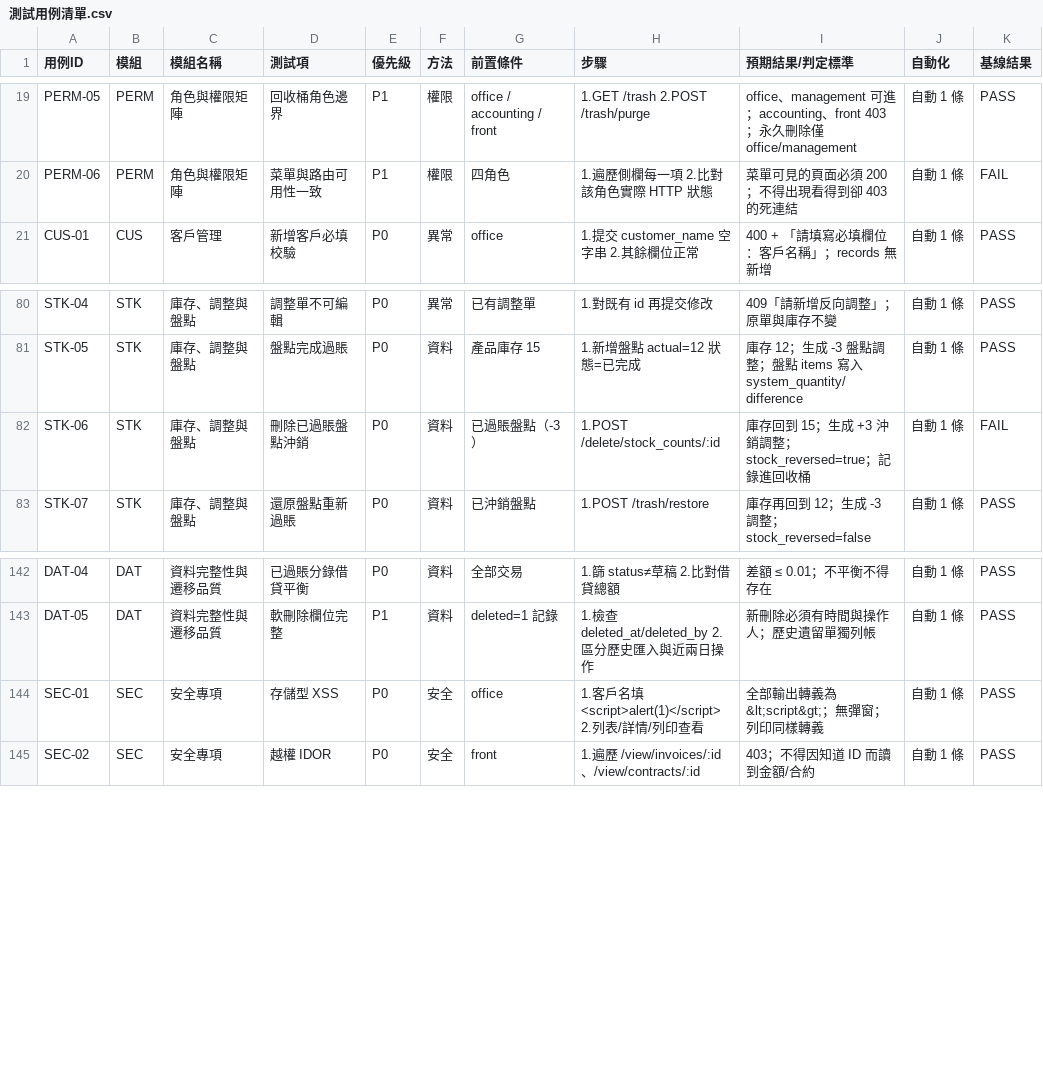
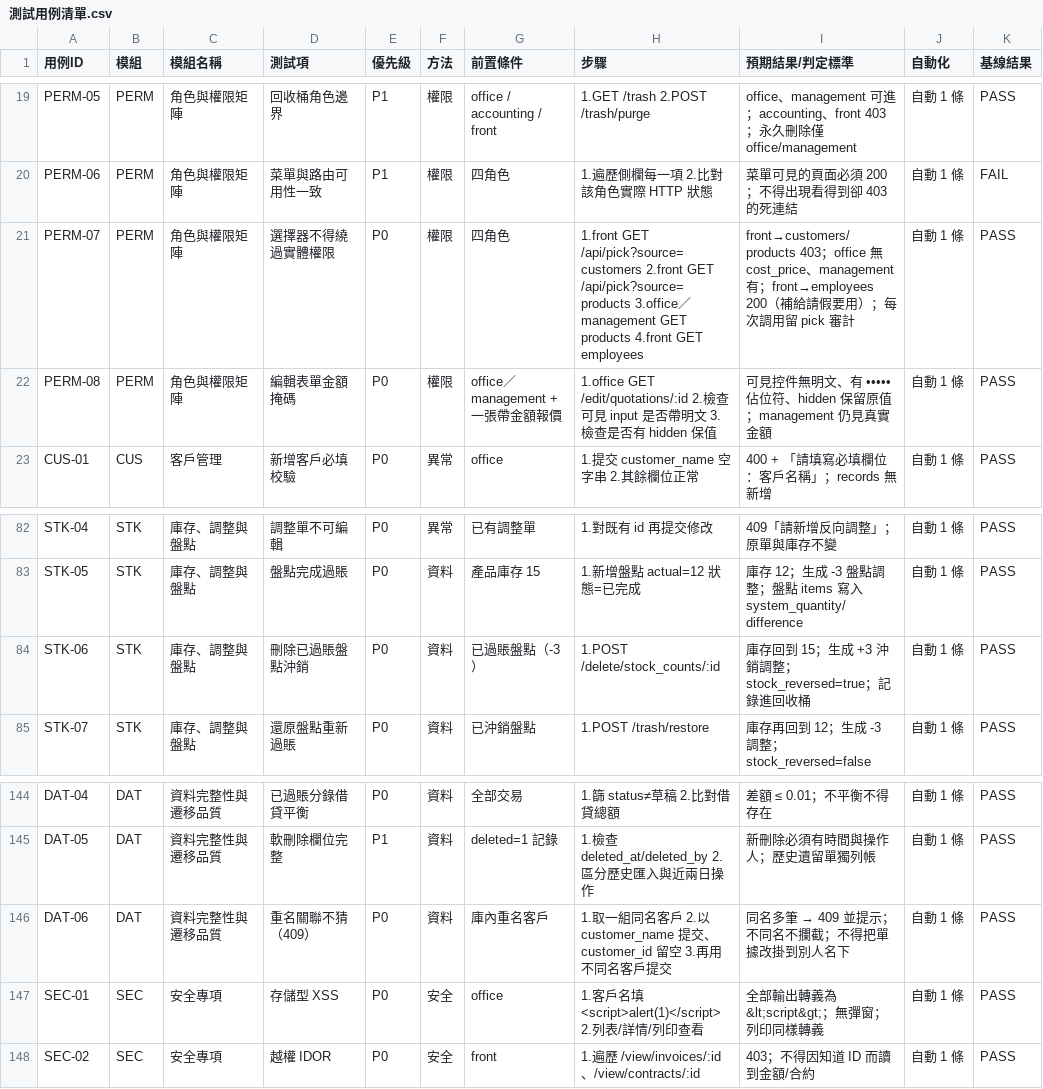
Before and after one commit to GGGJACK/STANDARD-CPC-ERP-, a CSV file: 04. 四期/測試設計_20261025/測試用例清單.csv, drawn as a sheet; only a part is shown, gaps mark what is left out.

Commit message:
test: 把 3 个 P0 变成断言，基线 118 项、P0 61/61
新增用例（plan.mjs + run-tests.mjs 同步）
- PERM-07 選擇器不得繞過實體權限：front→customers/products 403、
  office 无 cost_price、management 有、front→employees 200、每次调用留 pick 审计
- PERM-08 編輯表單金額掩碼：office 可见控件无明文、有 ••••• 占位符、
  hidden 保留原值、management 仍见真实金额
- DAT-06 重名關聯不猜：同名多笔 → 409；不同名不拦截

基线：118 项 111 通过（原 115 项 107 通过），P0 61/61 全绿，剩 7 条均为 S2/S3。

其他
- build-plan.mjs 的缺陷输出改名为「缺陷清單_測試派生.csv」，避免与
  00. 仓库管理/defects.csv（唯一权威表）混淆；旧 缺陷清單.csv 删除
- defects.csv：STK-06 / SEC-01 / SEC-02 / DAT-03 状态改为「已修待驗」，修复于 99d4322

```diff
--- a/04. 四期/測試設計_20261025/測試用例清單.csv
+++ b/04. 四期/測試設計_20261025/測試用例清單.csv
@@ -20,2 +20,4 @@
 "PERM-06","PERM","角色與權限矩陣","菜單與路由可用性一致","P1","權限","四角色","1.遍歷側欄每一項 2.比對該角色實際 HTTP 狀態","菜單可見的頁面必須 200；不得出現看得到卻 403 的死連結","自動 1 條","FAIL"
+"PERM-07","PERM","角色與權限矩陣","選擇器不得繞過實體權限","P0","權限","四角色","1.front GET /api/pick?source=customers 2.front GET /api/pick?source=products 3.office／management GET products 4.front GET employees","front→customers/products 403；office 無 cost_price、management 有；front→employees 200（補給請假要用）；每次調用留 pick 審計","自動 1 條","PASS"
+"PERM-08","PERM","角色與權限矩陣","編輯表單金額掩碼","P0","權限","office／management + 一張帶金額報價","1.office GET /edit/quotations/:id 2.檢查可見 input 是否帶明文 3.檢查是否有 hidden 保值","可見控件無明文、有 ••••• 佔位符、hidden 保留原值；management 仍見真實金額","自動 1 條","PASS"
 "CUS-01","CUS","客戶管理","新增客戶必填校驗","P0","異常","office","1.提交 customer_name 空字串 2.其餘欄位正常","400 + 「請填寫必填欄位：客戶名稱」；records 無新增","自動 1 條","PASS"
@@ -81,3 +83,3 @@
 "STK-05","STK","庫存、調整與盤點","盤點完成過賬","P0","資料","產品庫存 15","1.新增盤點 actual=12 狀態=已完成","庫存 12；生成 -3 盤點調整；盤點 items 寫入 system_quantity/difference","自動 1 條","PASS"
-"STK-06","STK","庫存、調整與盤點","刪除已過賬盤點沖銷","P0","資料","已過賬盤點（-3）","1.POST /delete/stock_counts/:id","庫存回到 15；生成 +3 沖銷調整；stock_reversed=true；記錄進回收桶","自動 1 條","FAIL"
+"STK-06","STK","庫存、調整與盤點","刪除已過賬盤點沖銷","P0","資料","已過賬盤點（-3）","1.POST /delete/stock_counts/:id","庫存回到 15；生成 +3 沖銷調整；stock_reversed=true；記錄進回收桶","自動 1 條","PASS"
 "STK-07","STK","庫存、調整與盤點","還原盤點重新過賬","P0","資料","已沖銷盤點","1.POST /trash/restore","庫存再回到 12；生成 -3 調整；stock_reversed=false","自動 1 條","PASS"
@@ -143,2 +145,3 @@
 "DAT-05","DAT","資料完整性與遷移品質","軟刪除欄位完整","P1","資料","deleted=1 記錄","1.檢查 deleted_at/deleted_by 2.區分歷史匯入與近兩日操作","新刪除必須有時間與操作人；歷史遺留單獨列帳","自動 1 條","PASS"
+"DAT-06","DAT","資料完整性與遷移品質","重名關聯不猜（409）","P0","資料","庫內重名客戶","1.取一組同名客戶 2.以 customer_name 提交、customer_id 留空 3.再用不同名客戶提交","同名多筆 → 409 並提示；不同名不攔截；不得把單據改掛到別人名下","自動 1 條","PASS"
 "SEC-01","SEC","安全專項","存儲型 XSS","P0","安全","office","1.客戶名填 <script>alert(1)</script> 2.列表/詳情/列印查看","全部輸出轉義為 &lt;script&gt;；無彈窗；列印同樣轉義","自動 1 條","PASS"
```
Also changed, not shown: 00. 仓库管理/defects.csv, 8 other files.
